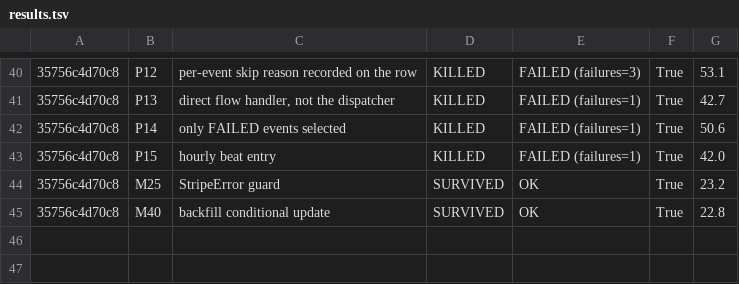
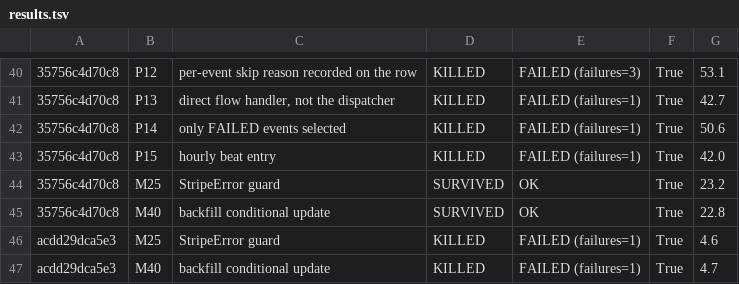
Before and after one commit to Samuel-Effiong/GradeA-dev, a TSV file: docs/evidence/p1_overage_lock/mutation/results.tsv, drawn as a sheet; only a part is shown, gaps mark what is left out.

```diff
--- a/docs/evidence/p1_overage_lock/mutation/results.tsv
+++ b/docs/evidence/p1_overage_lock/mutation/results.tsv
@@ -45 +45,3 @@
 35756c4d70c8	M40	backfill conditional update	SURVIVED	OK	True	22.8
+acdd29dca5e3	M25	StripeError guard	KILLED	FAILED (failures=1)	True	4.6
+acdd29dca5e3	M40	backfill conditional update	KILLED	FAILED (failures=1)	True	4.7
```
Also changed, not shown: 4 other files.
